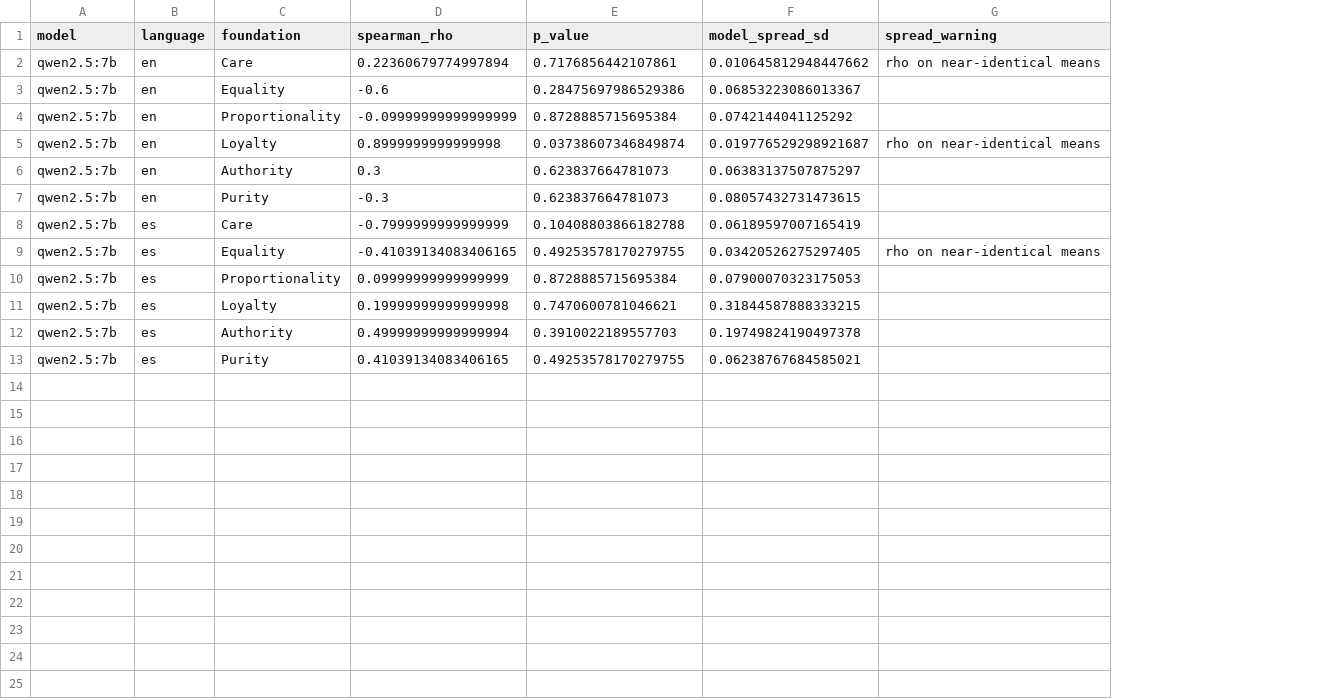
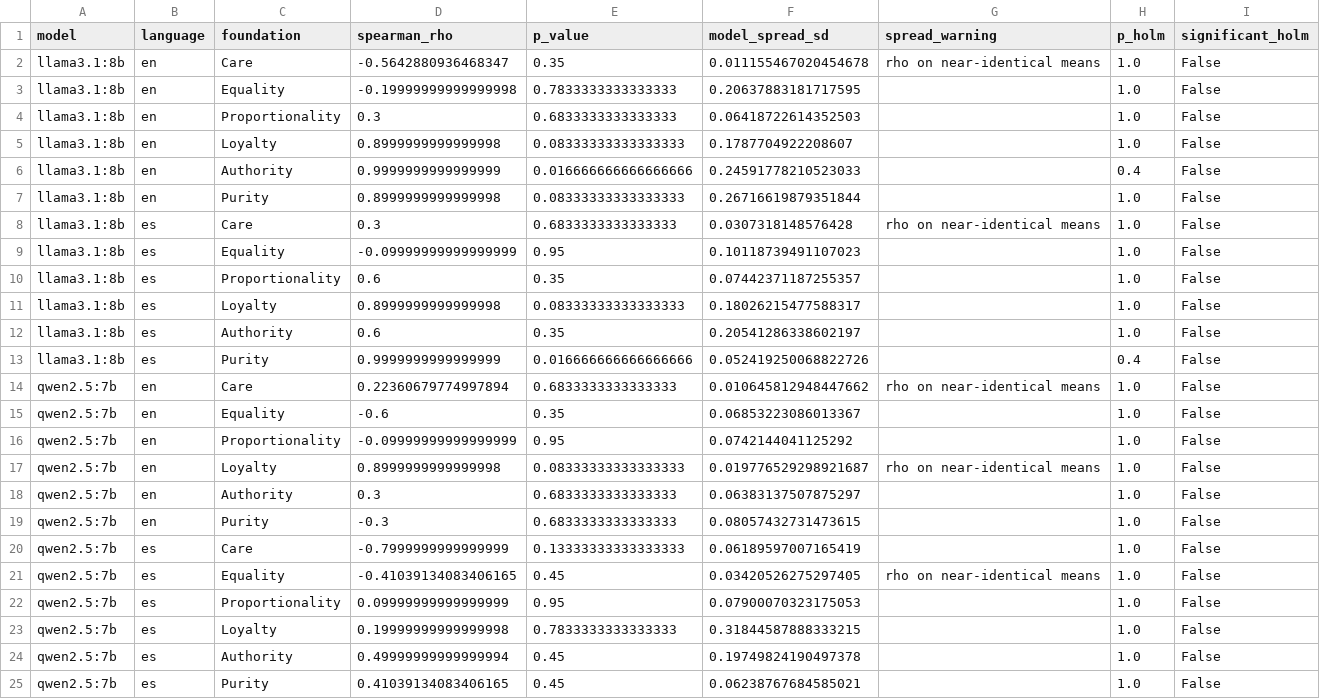
Before and after one commit to faizan10152/mfq2-language-persona-experiment, a CSV file: results/tables/rank_correlation.csv, drawn as a sheet; addresses are those after the commit; the diff names each change by its address in the sheet, - before the commit and + after, or states it on an @@ line.

```diff
--- a/results/tables/rank_correlation.csv
+++ b/results/tables/rank_correlation.csv
+column H (p_holm), rows 14-25: all 1.0
+column I (significant_holm), rows 14-25: all False
+row 2: llama3.1:8b | en | Care | -0.5642880936468347 | 0.35 | 0.011155467020454678 | rho on near-identical means | 1.0 | False
+row 3: llama3.1:8b | en | Equality | -0.19999999999999998 | 0.7833333333333333 | 0.20637883181717595 |  | 1.0 | False
+row 4: llama3.1:8b | en | Proportionality | 0.3 | 0.6833333333333333 | 0.06418722614352503 |  | 1.0 | False
+row 5: llama3.1:8b | en | Loyalty | 0.8999999999999998 | 0.08333333333333333 | 0.1787704922208607 |  | 1.0 | False
+row 6: llama3.1:8b | en | Authority | 0.9999999999999999 | 0.016666666666666666 | 0.24591778210523033 |  | 0.4 | False
+row 7: llama3.1:8b | en | Purity | 0.8999999999999998 | 0.08333333333333333 | 0.26716619879351844 |  | 1.0 | False
+row 8: llama3.1:8b | es | Care | 0.3 | 0.6833333333333333 | 0.0307318148576428 | rho on near-identical means | 1.0 | False
+row 9: llama3.1:8b | es | Equality | -0.09999999999999999 | 0.95 | 0.10118739491107023 |  | 1.0 | False
+row 10: llama3.1:8b | es | Proportionality | 0.6 | 0.35 | 0.07442371187255357 |  | 1.0 | False
+row 11: llama3.1:8b | es | Loyalty | 0.8999999999999998 | 0.08333333333333333 | 0.18026215477588317 |  | 1.0 | False
+row 12: llama3.1:8b | es | Authority | 0.6 | 0.35 | 0.20541286338602197 |  | 1.0 | False
+row 13: llama3.1:8b | es | Purity | 0.9999999999999999 | 0.016666666666666666 | 0.052419250068822726 |  | 0.4 | False
-E14 (p_value): 0.7176856442107861
+E14 (p_value): 0.6833333333333333
-E15 (p_value): 0.28475697986529386
+E15 (p_value): 0.35
-E16 (p_value): 0.8728885715695384
+E16 (p_value): 0.95
-E17 (p_value): 0.03738607346849874
+E17 (p_value): 0.08333333333333333
-E18:E19 (p_value): 0.623837664781073
+E18:E19 (p_value): 0.6833333333333333
-E20 (p_value): 0.10408803866182788
+E20 (p_value): 0.13333333333333333
-E21 (p_value): 0.49253578170279755
+E21 (p_value): 0.45
-E22 (p_value): 0.8728885715695384
+E22 (p_value): 0.95
-E23 (p_value): 0.7470600781046621
+E23 (p_value): 0.7833333333333333
-E24 (p_value): 0.3910022189557703
+E24 (p_value): 0.45
-E25 (p_value): 0.49253578170279755
+E25 (p_value): 0.45
```
Also changed, not shown: results/tables/cell_means.csv, results/tables/distance_to_humans.csv, 9 other files.
